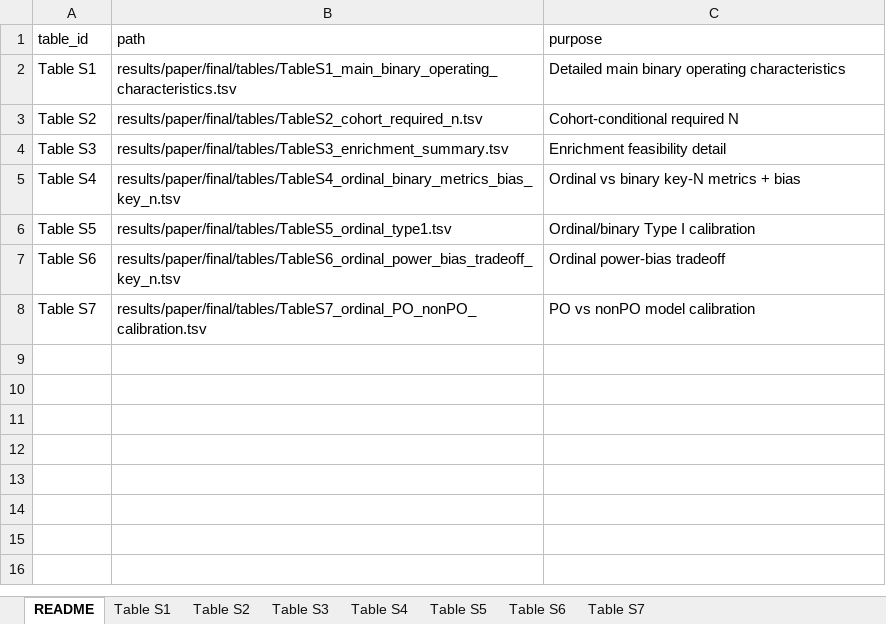
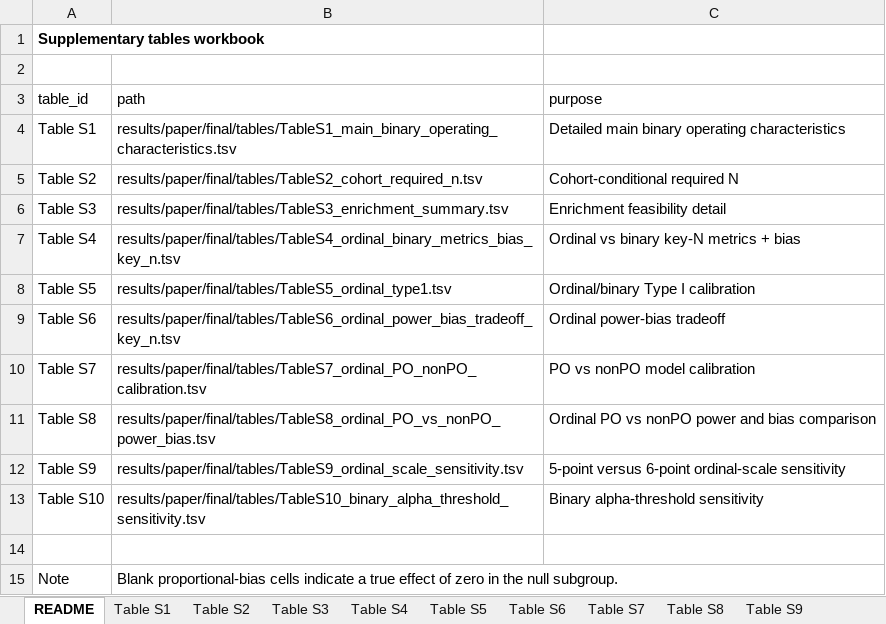
Before and after one commit to gushamilton/sab_het, an Excel workbook: results/paper/final/tables/supplementary_tables.xlsx, sheet README, drawn as a sheet; values as stored, in another font and other column widths than the file's, no borders; the diff names each change by its address in the sheet, - before the commit and + after, or states it on an @@ line.

```diff
--- a/results/paper/final/tables/supplementary_tables.xlsx (sheet README)
+++ b/results/paper/final/tables/supplementary_tables.xlsx (sheet README)
+sheet tab: Table S8
+sheet tab: Table S9
+row 1: Supplementary tables workbook
+row 2: (empty)
+row 11: Table S8 | results/paper/final/tables/TableS8_ordinal_PO_vs_nonPO_power_bias.tsv | Ordinal PO vs nonPO power and bias comparison
+row 12: Table S9 | results/paper/final/tables/TableS9_ordinal_scale_sensitivity.tsv | 5-point versus 6-point ordinal-scale sensitivity
+row 13: Table S10 | results/paper/final/tables/TableS10_binary_alpha_threshold_sensitivity.tsv | Binary alpha-threshold sensitivity
+row 14: (empty)
+row 15: Note | Blank proportional-bias cells indicate a true effect of zero in the null subgroup.
```
Also changed, not shown: sheet Table S1, sheet Table S4, sheet Table S3, sheet Table S6, sheet Table S2, sheet Table S5, 1 more sheet, other sheet tabs, 13 other files.
